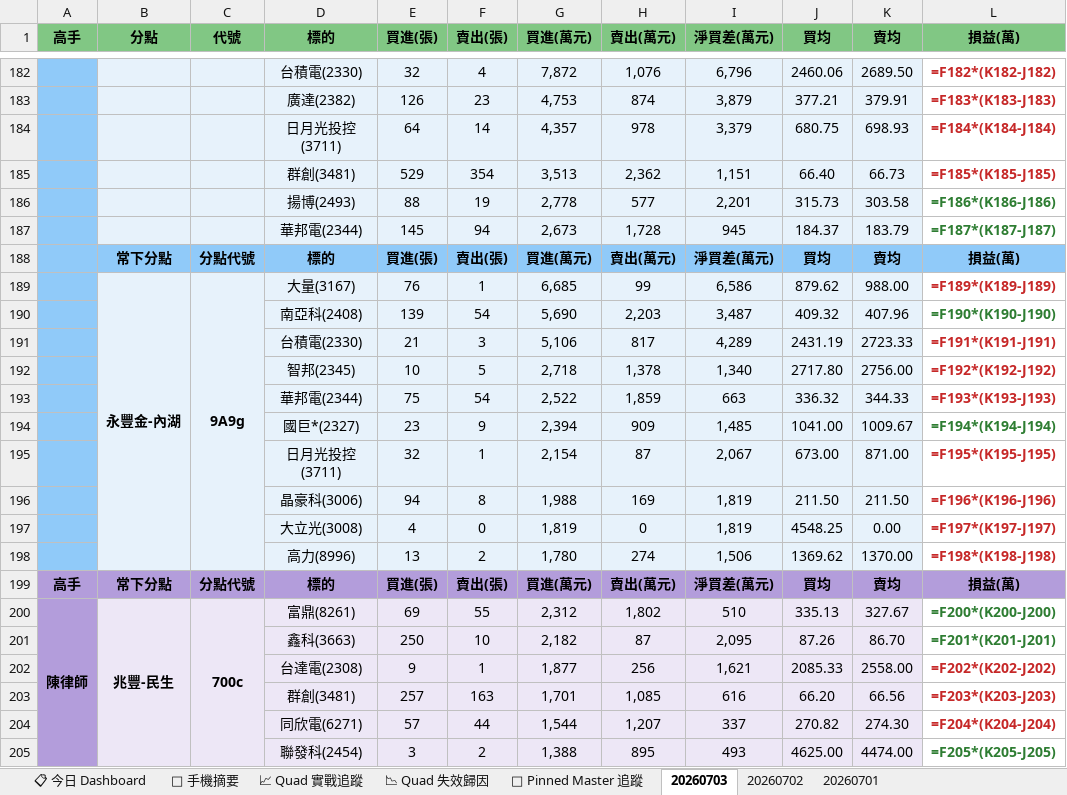
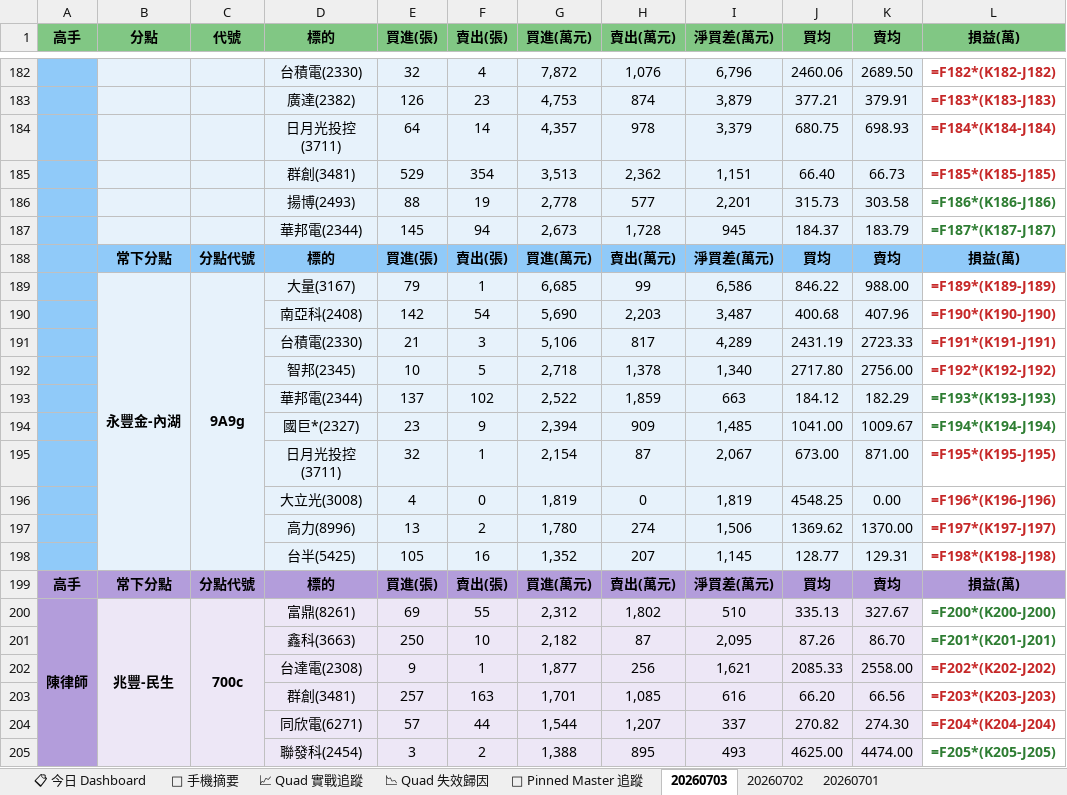
Before and after one commit to DRwillychiu/CHIP_RADAR_TW, an Excel workbook: data/reports/chip_radar_2026-07.xlsx, sheet 20260703, drawn as a sheet; only a part is shown, gaps mark what is left out; values as stored, in another font and other column widths than the file's, no borders; formulas without a stored value are shown as written; removed rows and columns are numbered as before the commit, all else as after; the diff names each change by its address in the sheet, - before the commit and + after, or states it on an @@ line.

```diff
--- a/data/reports/chip_radar_2026-07.xlsx (sheet 20260703)
+++ b/data/reports/chip_radar_2026-07.xlsx (sheet 20260703)
-E189 (買進(張)): 76
+E189 (買進(張)): 79
-J189 (買均): 879.62
+J189 (買均): 846.22
-E190 (買進(張)): 139
+E190 (買進(張)): 142
-J190 (買均): 409.32
+J190 (買均): 400.68
-L190 text colour: #2E7D32
+L190 text colour: #C62828
-E193 (買進(張)): 75
+E193 (買進(張)): 137
-F193 (賣出(張)): 54
+F193 (賣出(張)): 102
-J193 (買均): 336.32
+J193 (買均): 184.12
-K193 (賣均): 344.33
+K193 (賣均): 182.29
-L193 text colour: #C62828
+L193 text colour: #2E7D32
-row 196:  |  |  | 晶豪科(3006) | 94 | 8 | 1,988 | 169 | 1,819 | 211.50 | 211.50 | =F196*(K196-J196)
-L196 (損益(萬)): =F197*(K197-J197)
+L196 (損益(萬)): =F196*(K196-J196)
-L197 (損益(萬)): =F198*(K198-J198)
+L197 (損益(萬)): =F197*(K197-J197)
+row 198:  |  |  | 台半(5425) | 105 | 16 | 1,352 | 207 | 1,145 | 128.77 | 129.31 | =F198*(K198-J198)
```
Also changed, not shown: sheet 📋 今日 Dashboard, sheet 📌 Pinned Master 追蹤, data/reports/latest.xlsx, 32 other files.
